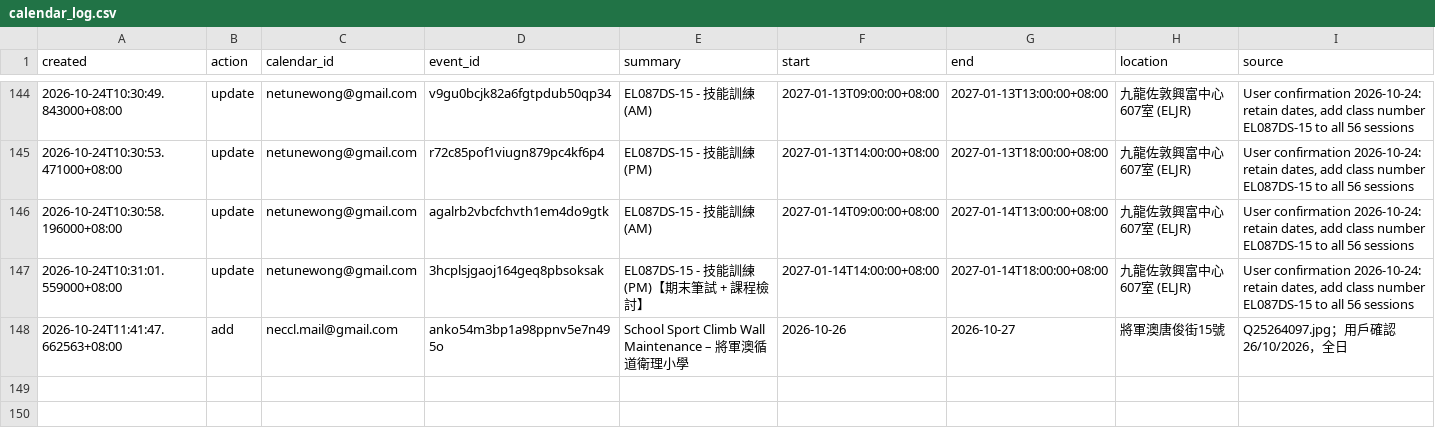
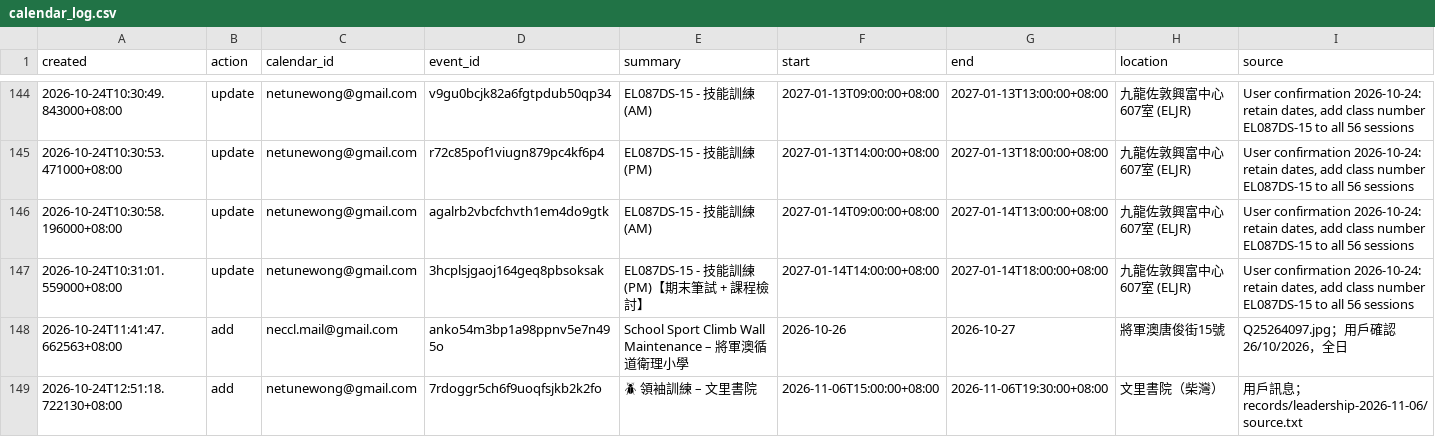
Before and after one commit to OttoWongAI/AutoCalendarEntry, a CSV file: records/calendar_log.csv, drawn as a sheet; only a part is shown, gaps mark what is left out; the diff names each change by its address in the sheet, - before the commit and + after, or states it on an @@ line.

Commit message:
Calendar: 領袖訓練 – 文里書院

```diff
--- a/records/calendar_log.csv
+++ b/records/calendar_log.csv
+row 149: 2026-10-24T12:51:18.722130+08:00 | add | netunewong@gmail.com | 7rdoggr5ch6f9uoqfsjkb2k2fo | 🪲 領袖訓練 – 文里書院 | 2026-11-06T15:00:00+08:00 | 2026-11-06T19:30:00+08:00 | 文里書院（柴灣） | 用戶訊息；records/leadership-2026-11-06/source.txt
```
Also changed, not shown: 1 other file.
